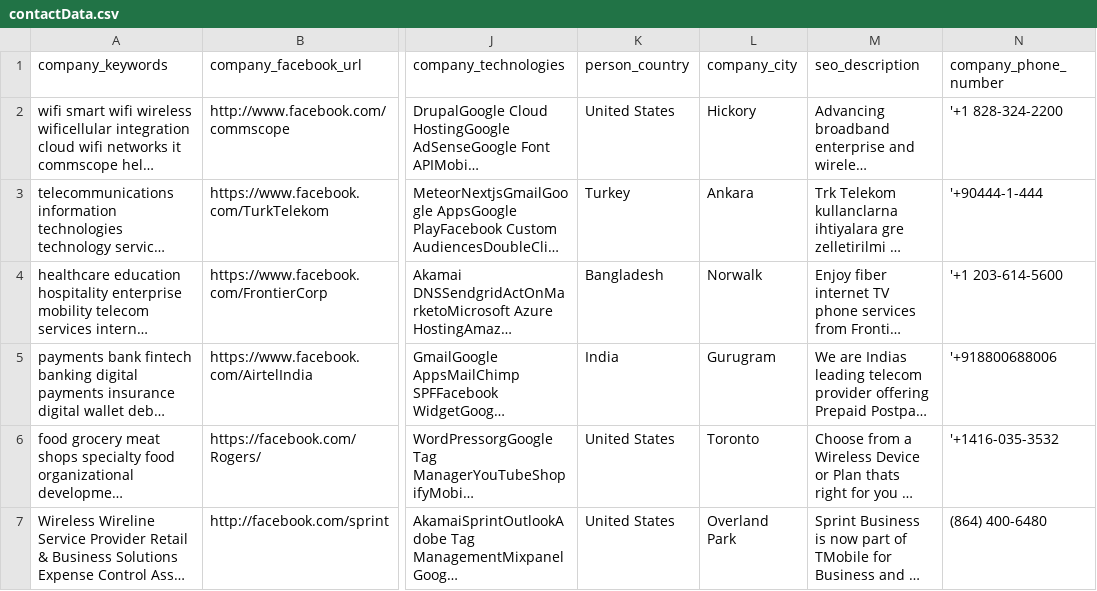
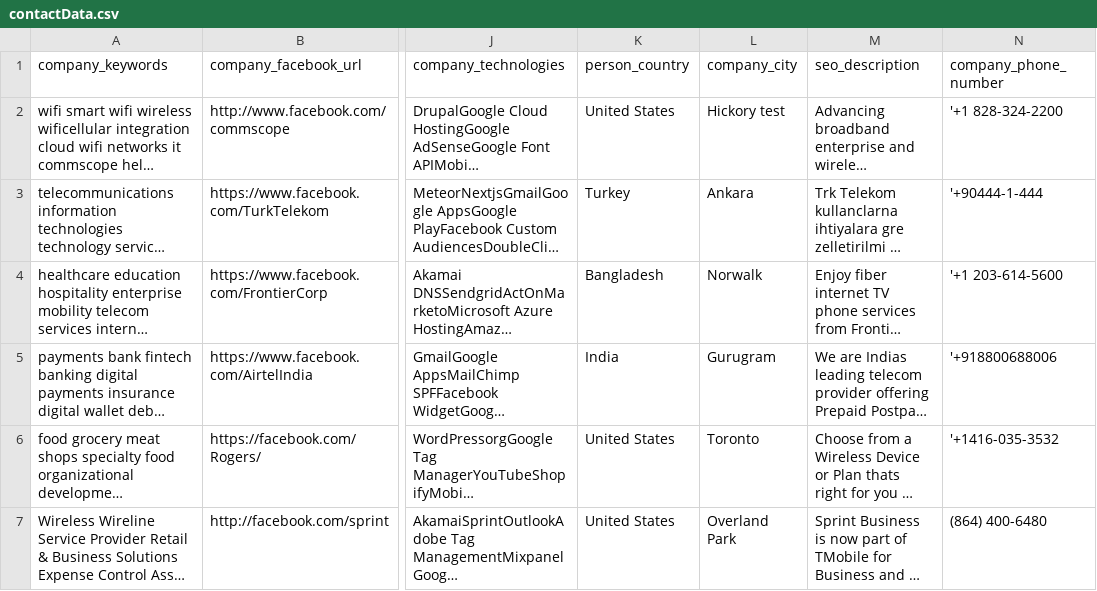
Before and after one commit to thakurthegr8/python-aws-sqs-el, a CSV file: contactData.csv, drawn as a sheet; only a part is shown, gaps mark what is left out; long unchanged cells end in …; the diff names each change by its address in the sheet, - before the commit and + after, or states it on an @@ line.

```diff
--- a/contactData.csv
+++ b/contactData.csv
-L2 (company_city): Hickory
+L2 (company_city): Hickory test
```
Also changed, not shown: 3 other files.
